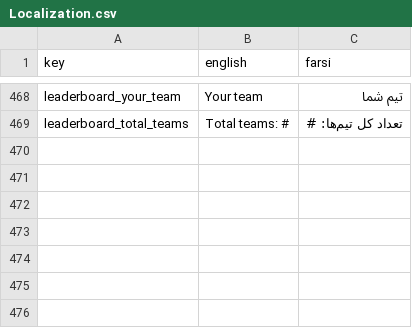
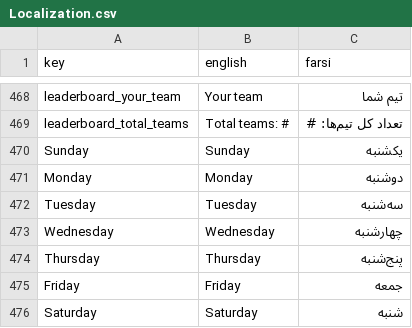
Before and after one commit to GameinSharif/Gamein2021-Client, a CSV file: Assets/Resources/Localization/Localization.csv, drawn as a sheet; only a part is shown, gaps mark what is left out.

```diff
--- a/Assets/Resources/Localization/Localization.csv
+++ b/Assets/Resources/Localization/Localization.csv
@@ -469 +469,8 @@
 "leaderboard_total_teams","Total teams: #","تعداد کل تیم‌ها: #"
+"Sunday","Sunday","یکشنبه"
+"Monday","Monday","دوشنبه"
+"Tuesday","Tuesday","سه‌شنبه"
+"Wednesday","Wednesday","چهارشنبه"
+"Thursday","Thursday","پنج‌شنبه"
+"Friday","Friday","جمعه"
+"Saturday","Saturday","شنبه"
```
Also changed, not shown: 8 other files.
